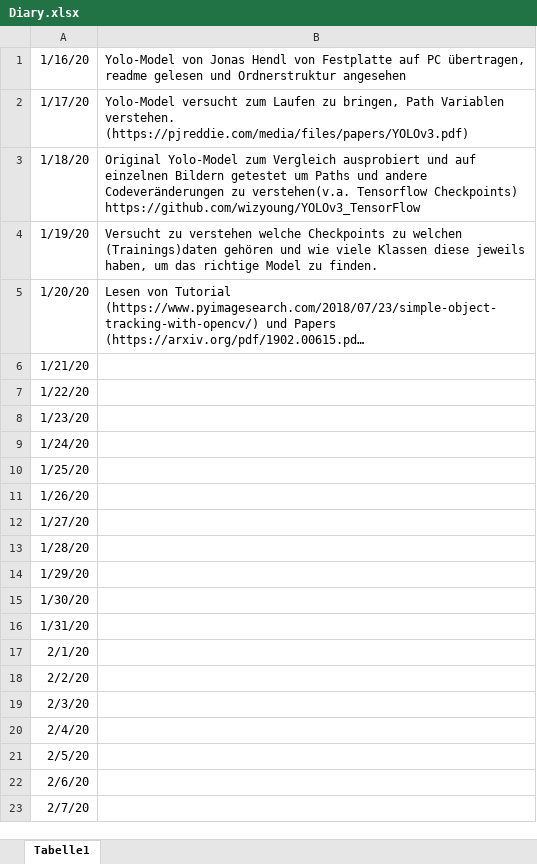
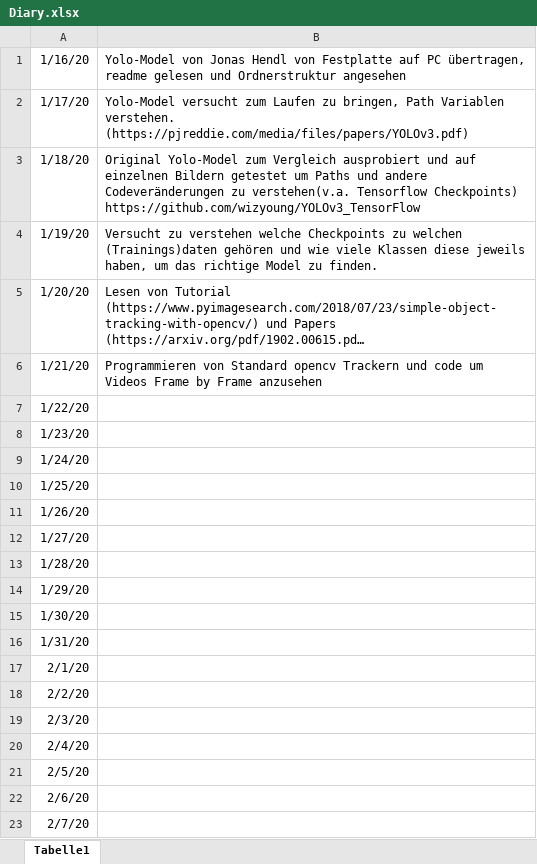
Before and after one commit to Mokronos/all, an Excel workbook: ba/Diary.xlsx, sheet Tabelle1, drawn as a sheet; long unchanged cells end in …; values as stored, in another font and other column widths than the file's, no borders; the diff names each change by its address in the sheet, - before the commit and + after, or states it on an @@ line.

Commit message:
updated diary

```diff
--- a/ba/Diary.xlsx (sheet Tabelle1)
+++ b/ba/Diary.xlsx (sheet Tabelle1)
-B6: (empty)
+B6: Programmieren von Standard opencv Trackern und code um Videos Frame by Frame anzusehen
```
